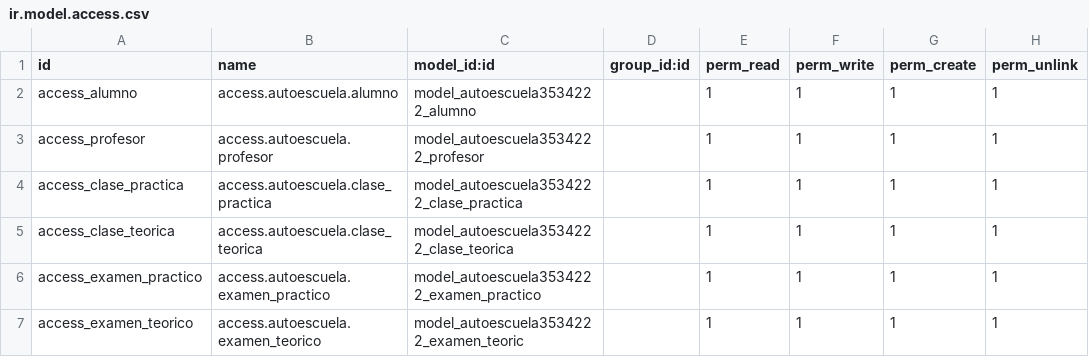
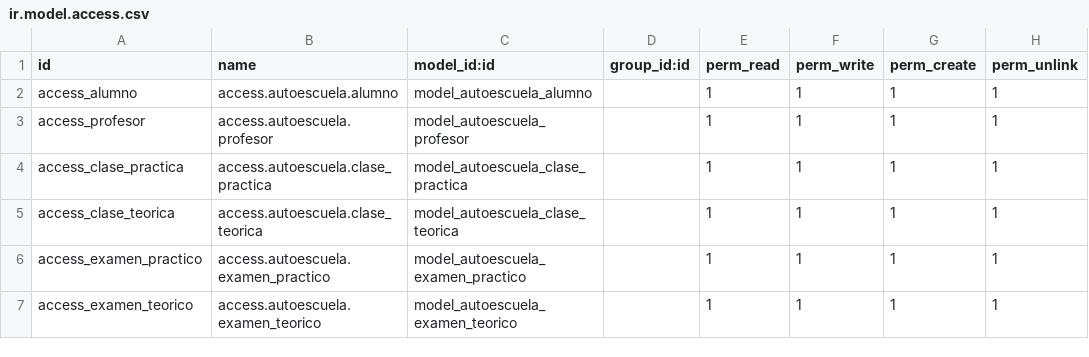
Before and after one commit to 3534222/SGE2425d, a CSV file: Tarea5/autoescuela3534222/security/ir.model.access.csv, drawn as a sheet.

Commit message:
#tarea5: ajustar cambios en las clases del modelo, cambio principal: separación de las acciones del menú principal para que no de errores la carga

```diff
--- a/Tarea5/autoescuela3534222/security/ir.model.access.csv
+++ b/Tarea5/autoescuela3534222/security/ir.model.access.csv
@@ -1,7 +1,7 @@
 id,name,model_id:id,group_id:id,perm_read,perm_write,perm_create,perm_unlink
-access_alumno,access.autoescuela.alumno,model_autoescuela3534222_alumno,,1,1,1,1
-access_profesor,access.autoescuela.profesor,model_autoescuela3534222_profesor,,1,1,1,1
-access_clase_practica,access.autoescuela.clase_practica,model_autoescuela3534222_clase_practica,,1,1,1,1
-access_clase_teorica,access.autoescuela.clase_teorica,model_autoescuela3534222_clase_teorica,,1,1,1,1
-access_examen_practico,access.autoescuela.examen_practico,model_autoescuela3534222_examen_practico,,1,1,1,1
-access_examen_teorico,access.autoescuela.examen_teorico,model_autoescuela3534222_examen_teoric,,1,1,1,1
+access_alumno,access.autoescuela.alumno,model_autoescuela_alumno,,1,1,1,1
+access_profesor,access.autoescuela.profesor,model_autoescuela_profesor,,1,1,1,1
+access_clase_practica,access.autoescuela.clase_practica,model_autoescuela_clase_practica,,1,1,1,1
+access_clase_teorica,access.autoescuela.clase_teorica,model_autoescuela_clase_teorica,,1,1,1,1
+access_examen_practico,access.autoescuela.examen_practico,model_autoescuela_examen_practico,,1,1,1,1
+access_examen_teorico,access.autoescuela.examen_teorico,model_autoescuela_examen_teorico,,1,1,1,1
```
Also changed, not shown: 16 other files.
